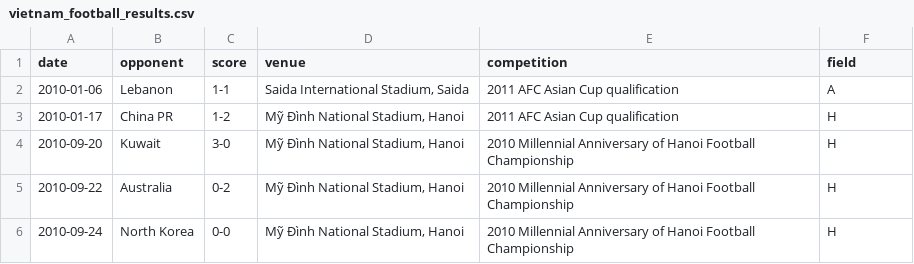
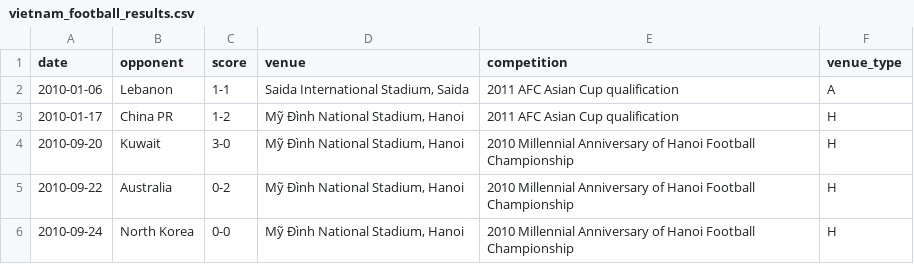
Before and after one commit to Levytan/MIS.2019, a CSV file: Data/vietnam_football_results.csv, drawn as a sheet; only a part is shown.

Commit message:
Update vietnam_football_results.csv

```diff
--- a/Data/vietnam_football_results.csv
+++ b/Data/vietnam_football_results.csv
@@ -1,2 +1,2 @@
-date,opponent,score,venue,competition,field
+date,opponent,score,venue,competition,venue_type
 2010-01-06,Lebanon,1-1,"Saida International Stadium, Saida",2011 AFC Asian Cup qualification,A
```
